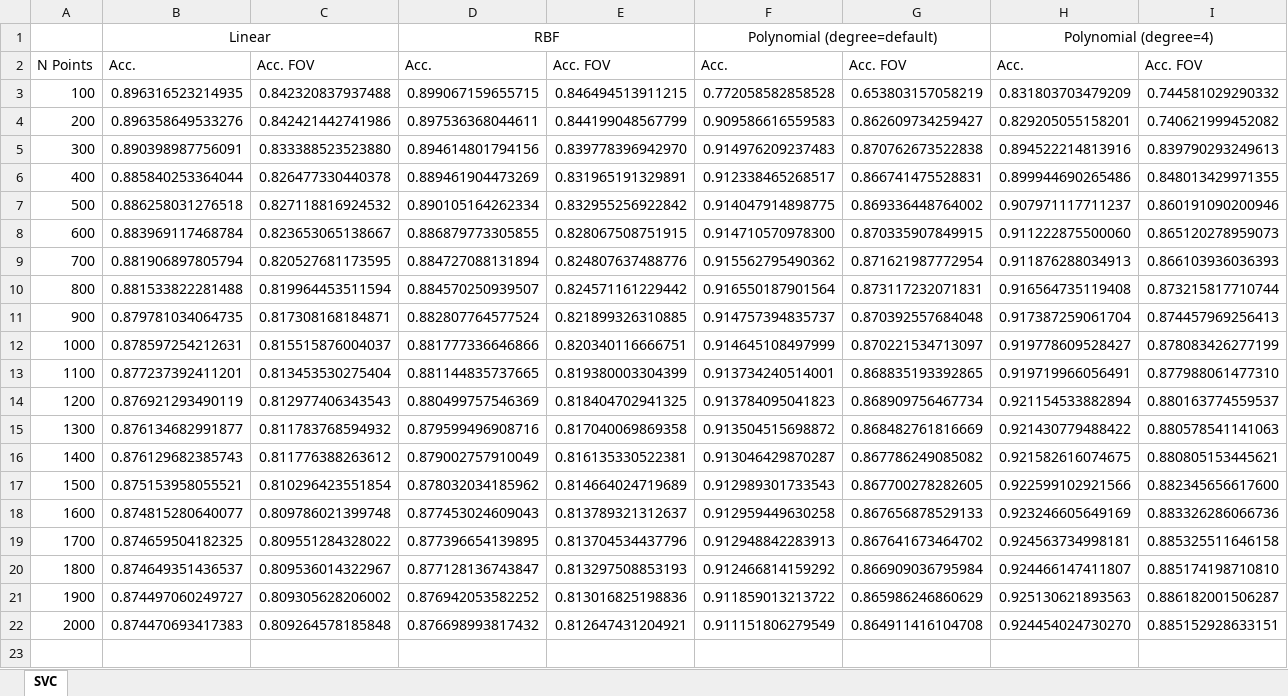
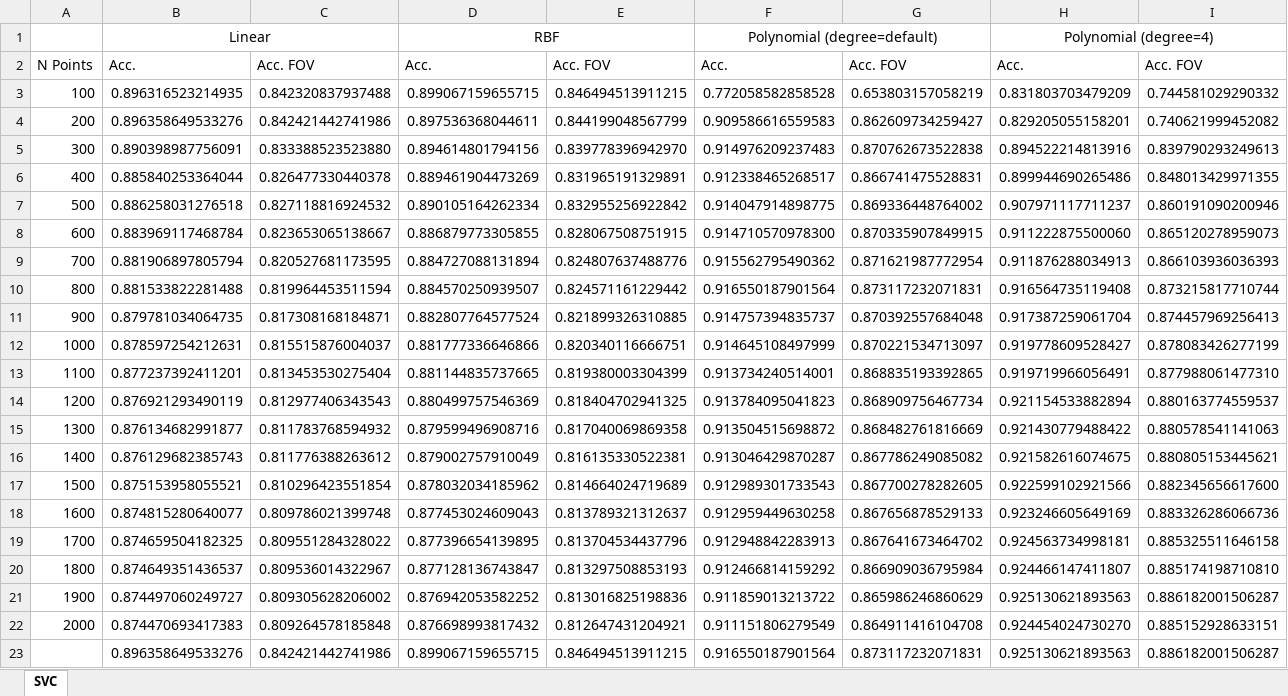
Before and after one commit to rendicahya/retina-line-operator, an Excel workbook: ijigsp-2019-result.xlsx, sheet SVC, drawn as a sheet; only a part is shown; values as stored, in another font and other column widths than the file's, no borders; rows hold the shown columns only; the diff names each change by its address in the sheet, - before the commit and + after, or states it on an @@ line.

Commit message:
Lanjut

```diff
--- a/ijigsp-2019-result.xlsx (sheet SVC)
+++ b/ijigsp-2019-result.xlsx (sheet SVC)
+row 23:  | 0.896358649533276 | 0.842421442741986 | 0.899067159655715 | 0.846494513911215 | 0.916550187901564 | 0.873117232071831 | 0.925130621893563 | 0.886182001506287
```
